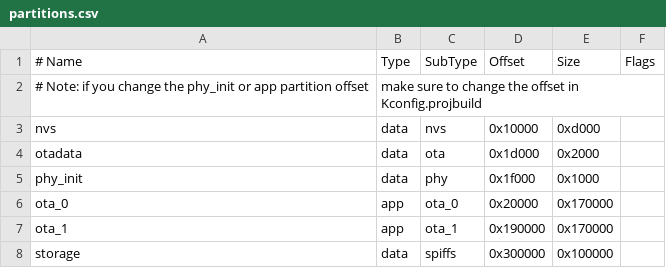
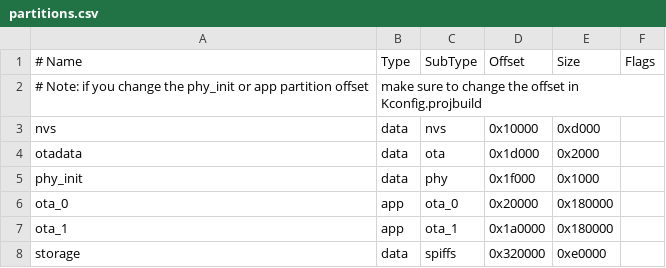
Before and after one commit to xiongyumail/esp-hmi, a CSV file: projects/hmi/partitions.csv, drawn as a sheet.

```diff
--- a/projects/hmi/partitions.csv
+++ b/projects/hmi/partitions.csv
@@ -5,4 +5,4 @@ otadata,  data, ota,     0x1d000, 0x2000,
 phy_init, data, phy,     0x1f000, 0x1000,
-ota_0,    app,  ota_0,   0x20000, 0x170000,
-ota_1,    app,  ota_1,   0x190000,0x170000,
-storage,  data, spiffs,  0x300000,0x100000,
+ota_0,    app,  ota_0,   0x20000, 0x180000,
+ota_1,    app,  ota_1,   0x1a0000,0x180000,
+storage,  data, spiffs,  0x320000,0xe0000,
```
Also changed, not shown: 8 other files.
